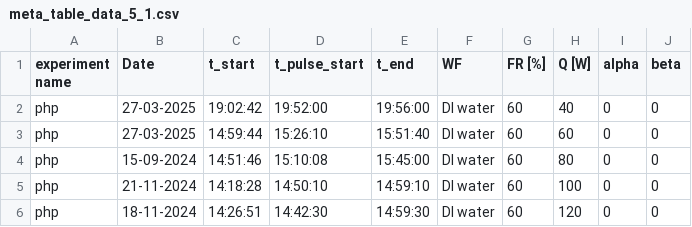
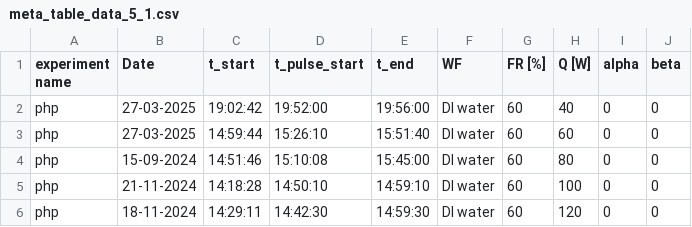
Before and after one commit to kamleshparmar17/Advanced_PulseHeatPipe_krp, a CSV file: data/meta_table_data_5_1.csv, drawn as a sheet.

Commit message:
meta_table_data_5 is updated and loaded

```diff
--- a/data/meta_table_data_5_1.csv
+++ b/data/meta_table_data_5_1.csv
@@ -5,2 +5,2 @@ php,15-09-2024,14:51:46,15:10:08,15:45:00,DI water,60,80,0,0
 php,21-11-2024,14:18:28,14:50:10,14:59:10,DI water,60,100,0,0
-php,18-11-2024,14:26:51,14:42:30,14:59:30,DI water,60,120,0,0
+php,18-11-2024,14:29:11,14:42:30,14:59:30,DI water,60,120,0,0
```
Also changed, not shown: data/meta_table_data_5.csv, 41 other files.
